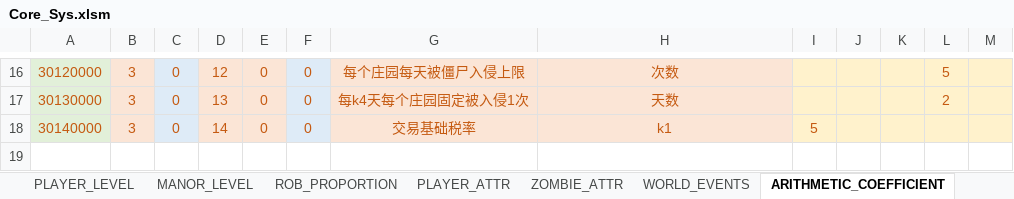
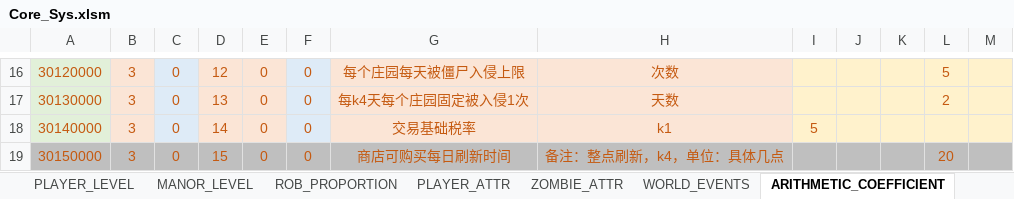
Before and after one commit to Wen1995/Project60D, an Excel workbook: tools/excelGen/xls/Core_Sys.xlsm, sheet ARITHMETIC_COEFFICIENT, drawn as a sheet; only a part is shown, gaps mark what is left out; values as stored, in another font and other column widths than the file's, no borders; the diff names each change by its address in the sheet, - before the commit and + after, or states it on an @@ line.

```diff
--- a/tools/excelGen/xls/Core_Sys.xlsm (sheet ARITHMETIC_COEFFICIENT)
+++ b/tools/excelGen/xls/Core_Sys.xlsm (sheet ARITHMETIC_COEFFICIENT)
+row 19: 30150000 | 3 | 0 | 15 | 0 | 0 | 商店可购买每日刷新时间 | 备注：整点刷新，k4，单位：具体几点 |  |  |  | 20
```
Also changed, not shown: sheet WORLD_EVENTS, sheet BUILDING, other sheet tabs, formulas that keep their value, 56 other files.
